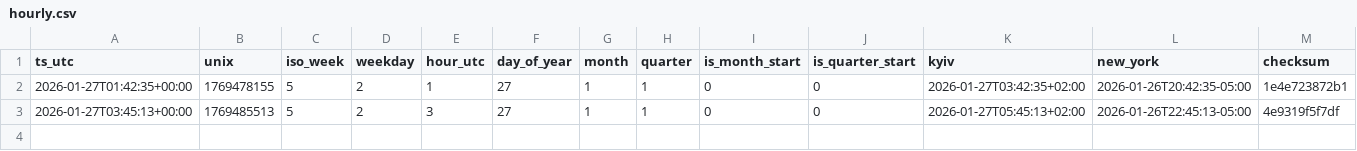
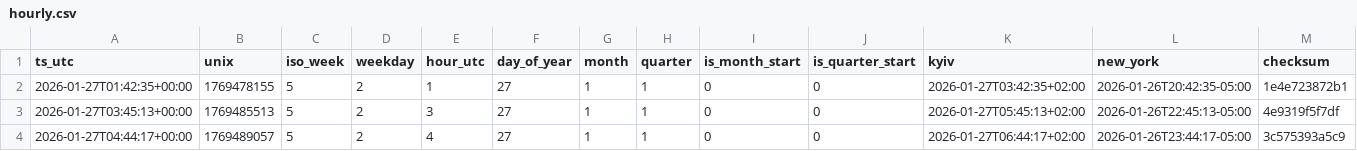
Before and after one commit to ManfulMan1/hourly-ledger-csv, a CSV file: data/2026-01-27/hourly.csv, drawn as a sheet; only a part is shown; rows hold the shown columns only; the diff names each change by its address in the sheet, - before the commit and + after, or states it on an @@ line.

Commit message:
snapshot: 2026-01-27 04:44:17Z

```diff
--- a/data/2026-01-27/hourly.csv
+++ b/data/2026-01-27/hourly.csv
+row 4: 2026-01-27T04:44:17+00:00 | 1769489057 | 5 | 2 | 4 | 27 | 1 | 1 | 0 | 0 | 2026-01-27T06:44:17+02:00 | 2026-01-26T23:44:17-05:00 | 3c575393a5c9
```
